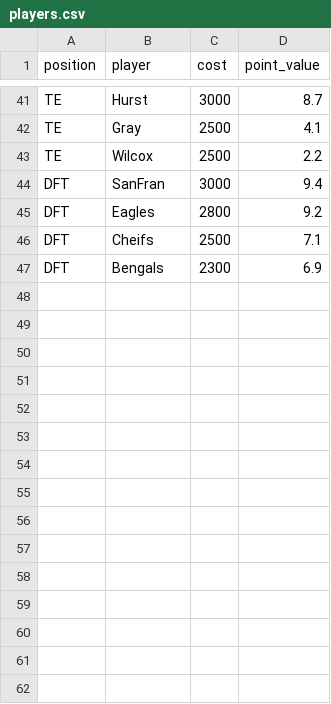
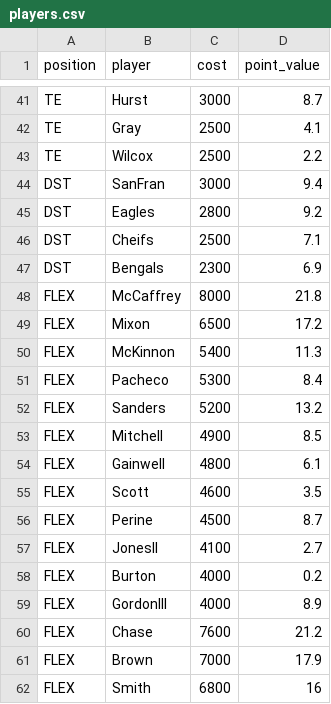
Before and after one commit to Healy218/DraftKings-Scripts, a CSV file: players.csv, drawn as a sheet; only a part is shown, gaps mark what is left out; the diff covers the shown part only.

Commit message:
Changed players csv file to include flex. Works

```diff
--- a/players.csv
+++ b/players.csv
@@ -43,5 +43,20 @@ TE,Gray,2500,4.1
 TE,Wilcox,2500,2.2
-DFT,SanFran,3000,9.4
-DFT,Eagles,2800,9.2
-DFT,Cheifs,2500,7.1
-DFT,Bengals,2300,6.9
+DST,SanFran,3000,9.4
+DST,Eagles,2800,9.2
+DST,Cheifs,2500,7.1
+DST,Bengals,2300,6.9
+FLEX,McCaffrey,8000,21.8
+FLEX,Mixon,6500,17.2
+FLEX,McKinnon,5400,11.3
+FLEX,Pacheco,5300,8.4
+FLEX,Sanders,5200,13.2
+FLEX,Mitchell,4900,8.5
+FLEX,Gainwell,4800,6.1
+FLEX,Scott,4600,3.5
+FLEX,Perine,4500,8.7
+FLEX,JonesII,4100,2.7
+FLEX,Burton,4000,0.2
+FLEX,GordonIII,4000,8.9
+FLEX,Chase,7600,21.2
+FLEX,Brown,7000,17.9
+FLEX,Smith,6800,16
```
Also changed, not shown: 19 added rows elsewhere in this file, 2 other files.
